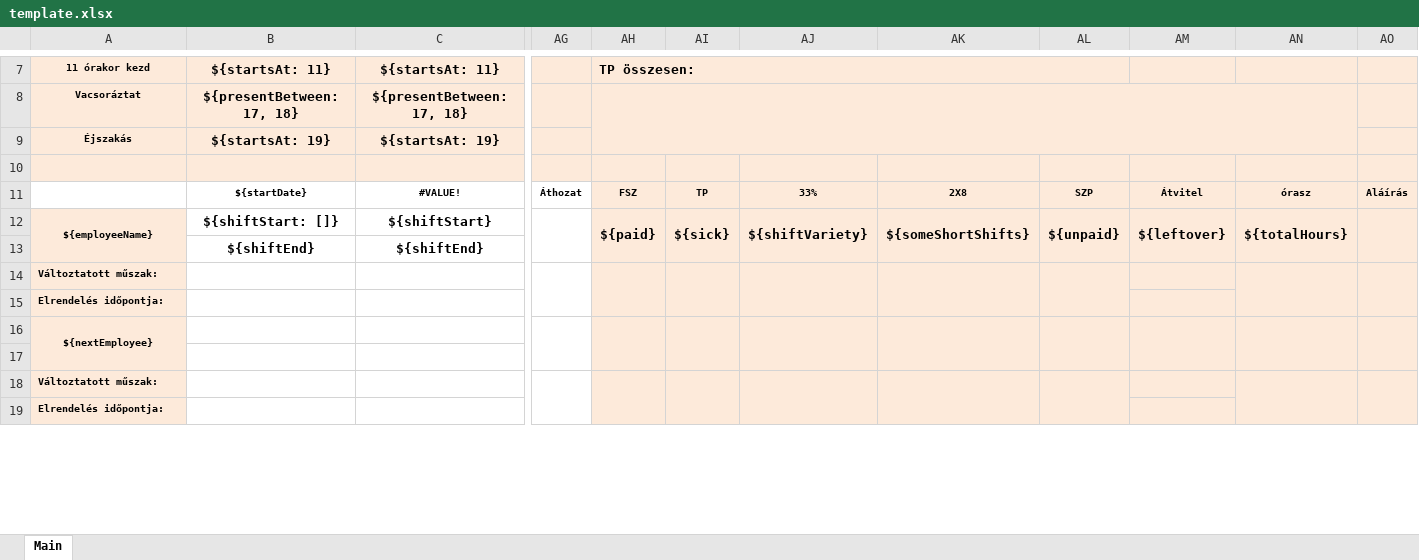
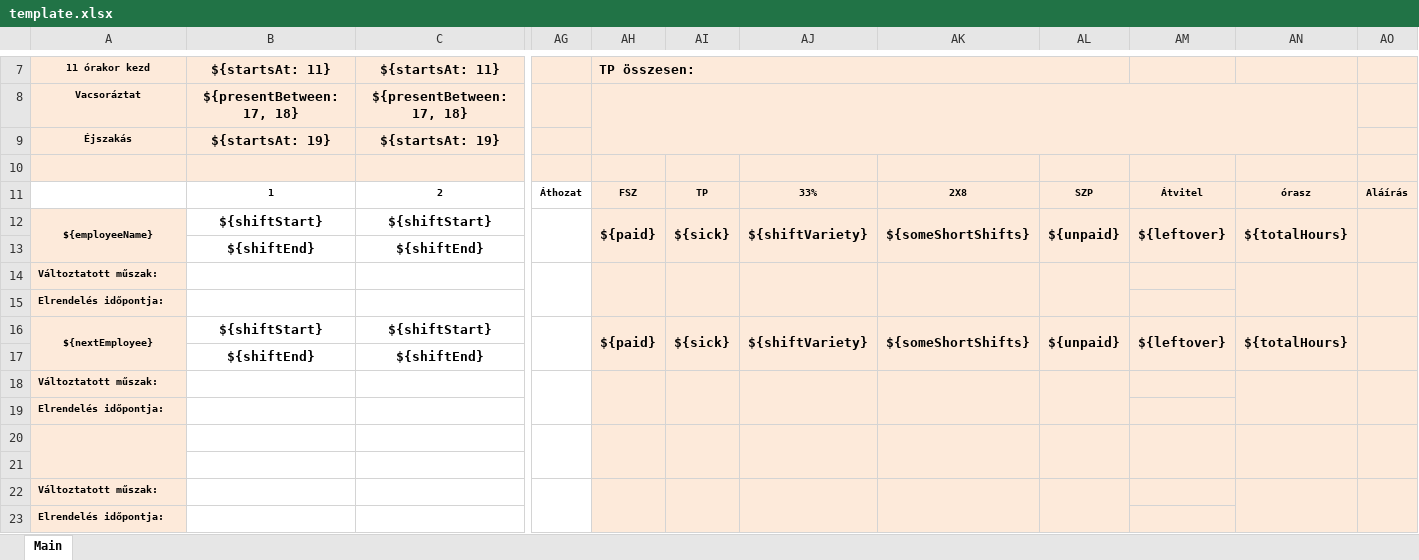
Before and after one commit to frsaba/scheduler, an Excel workbook: src/assets/template.xlsx, sheet Main, drawn as a sheet; only a part is shown, gaps mark what is left out; values as stored, in another font and other column widths than the file's, no borders; removed rows and columns are numbered as before the commit, all else as after; rows hold the shown columns only; the diff covers the shown part only; the diff names each change by its address in the sheet, - before the commit and + after, or states it on an @@ line.

Commit message:
Excel copy employee rows

```diff
--- a/src/assets/template.xlsx (sheet Main)
+++ b/src/assets/template.xlsx (sheet Main)
-row 11:  | ${startDate} | #VALUE! | Áthozat | FSZ | TP | 33% | 2X8 | SZP | Átvitel | órasz | Aláírás
+row 11:  | 1 | 2 | Áthozat | FSZ | TP | 33% | 2X8 | SZP | Átvitel | órasz | Aláírás
-B12: ${shiftStart: []}
+B12: ${shiftStart}
+row 16: ${nextEmployee} | ${shiftStart} | ${shiftStart} |  | ${paid} | ${sick} | ${shiftVariety} | ${someShortShifts} | ${unpaid} | ${leftover} | ${totalHours}
+row 17:  | ${shiftEnd} | ${shiftEnd}
-A18: ${nextEmployee}
+A18: Változtatott műszak:
-A18 alignment: center
+A18 alignment: left
-A16:A17 merged
-AG16:AG17 merged
+AG18:AG19 merged
-AH16:AH17 merged
+AH18:AH19 merged
-AI16:AI17 merged
+AI18:AI19 merged
-AJ16:AJ17 merged
+AJ18:AJ19 merged
-AK16:AK17 merged
+AK18:AK19 merged
-AL16:AL17 merged
+AL18:AL19 merged
-AM16:AM17 merged
-AN16:AN17 merged
+AN18:AN19 merged
-AO16:AO17 merged
+AO18:AO19 merged
+row 19: Elrendelés időpontja:
+row 20: (empty)
```
Also changed, not shown: 104 added rows, cell formats and merged cells elsewhere in this sheet, 1 other file.
